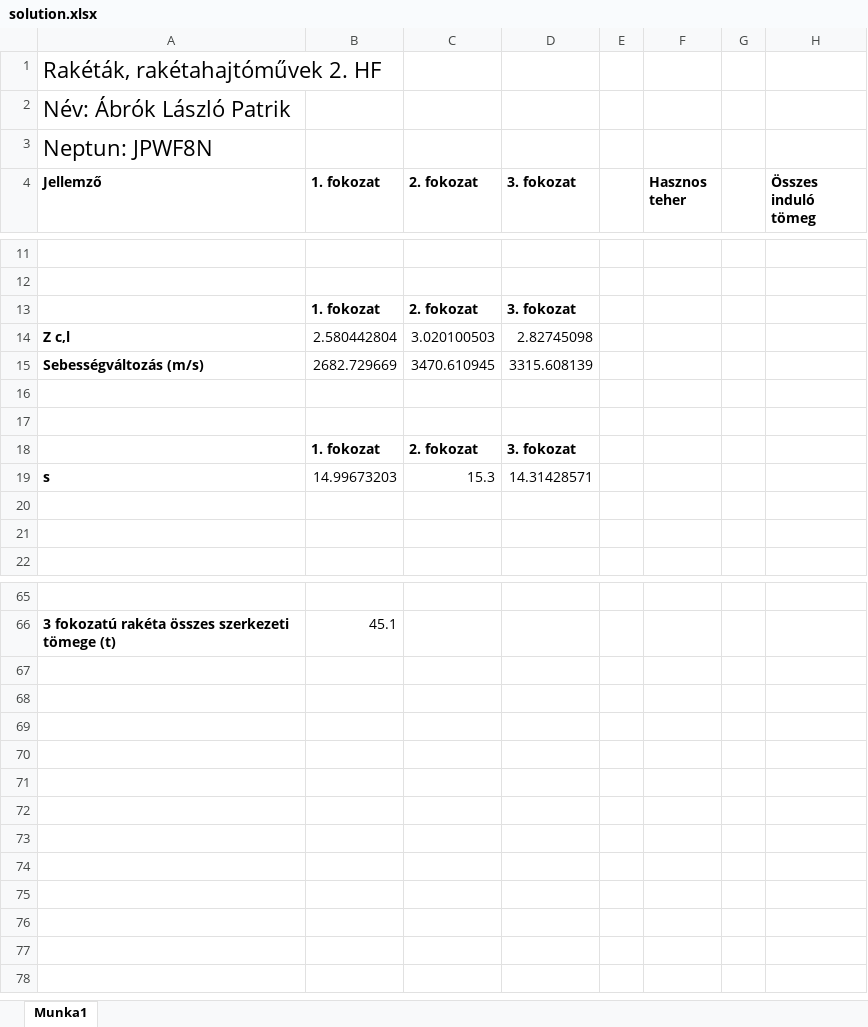
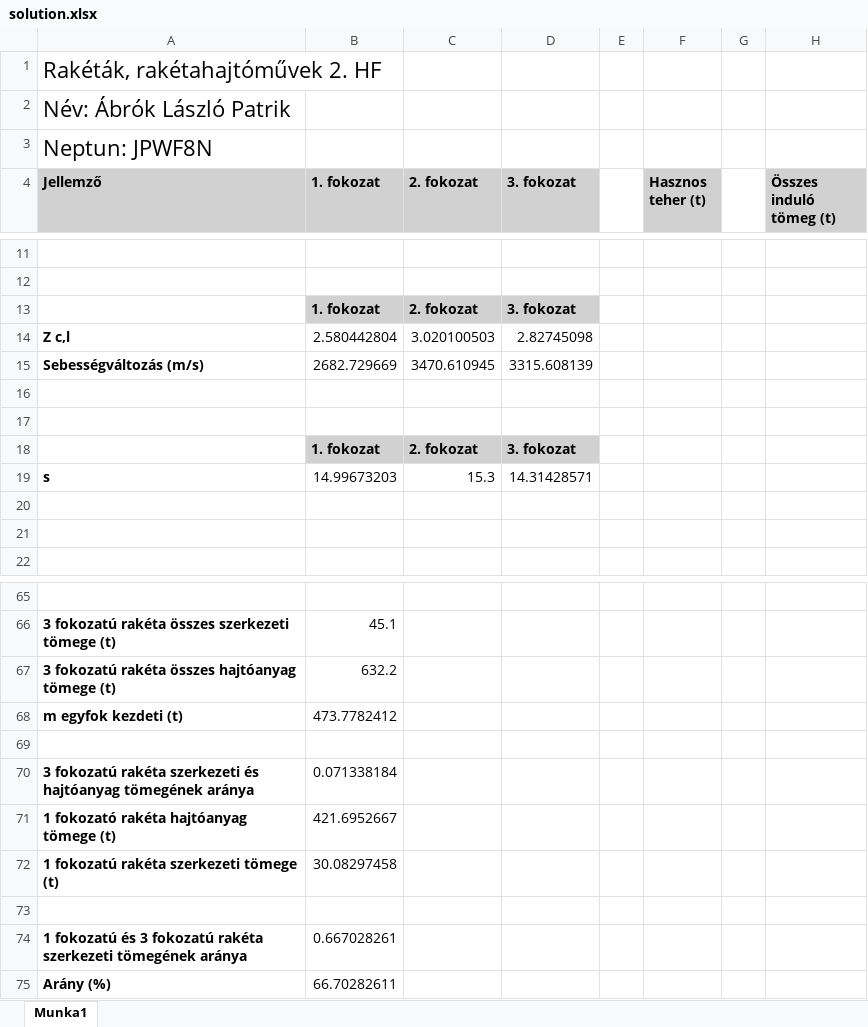
Before and after one commit to LaszloAbrok/rockets-and-rocket-engines, an Excel workbook: hw-2/excel/solution.xlsx, sheet Munka1, drawn as a sheet; only a part is shown, gaps mark what is left out; values as stored, in another font and other column widths than the file's, no borders; charts and pictures not drawn; the diff names each change by its address in the sheet, - before the commit and + after, or states it on an @@ line.

Commit message:
fixed hw2 solution

```diff
--- a/hw-2/excel/solution.xlsx (sheet Munka1)
+++ b/hw-2/excel/solution.xlsx (sheet Munka1)
-A4:D4 fill: none
+A4:D4 fill: #D1D1D1
-F4: Hasznos teher
+F4: Hasznos teher (t)
-F4 fill: none
+F4 fill: #D1D1D1
-H4: Összes induló tömeg
+H4: Összes induló tömeg (t)
-H4 fill: none
+H4 fill: #D1D1D1
-B13:D13 fill: none
+B13:D13 fill: #D1D1D1
-B18:D18 fill: none
+B18:D18 fill: #D1D1D1
+row 67: 3 fokozatú rakéta összes hajtóanyag tömege (t) | 632.2
+row 68: m egyfok kezdeti (t) | 473.7782412
+row 69: (empty)
+row 70: 3 fokozatú rakéta szerkezeti és hajtóanyag tömegének aránya | 0.071338184
+row 71: 1 fokozató rakéta hajtóanyag tömege (t) | 421.6952667
+row 72: 1 fokozatú rakéta szerkezeti tömege (t) | 30.08297458
+row 73: (empty)
+row 74: 1 fokozatú és 3 fokozatú rakéta szerkezeti tömegének aránya | 0.667028261
+row 75: Arány (%) | 66.70282611
```
Also changed, not shown: charts or pictures, 8 other files.
